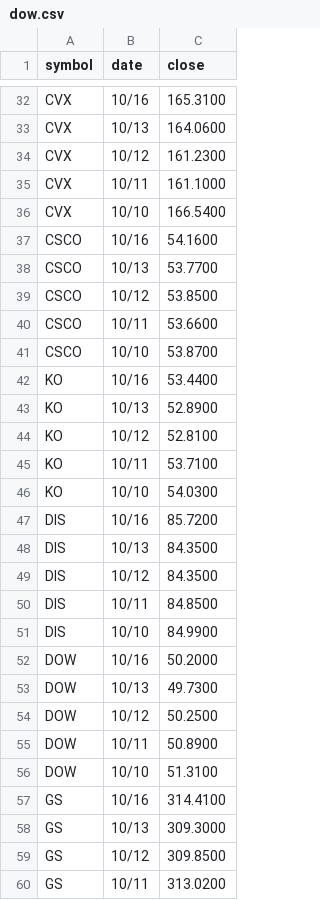
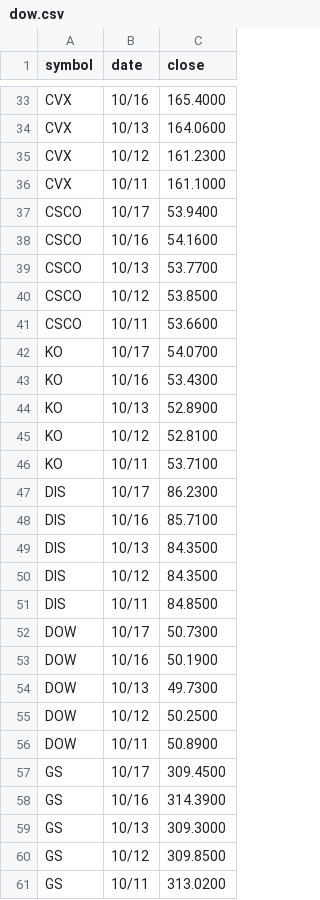
Before and after one commit to edoconnor/pierpoint, a CSV file: dow.csv, drawn as a sheet; only a part is shown, gaps mark what is left out; removed rows and columns are numbered as before the commit, all else as after; the diff covers the shown part only; the diff names each change by its address in the sheet, - before the commit and + after, or states it on an @@ line.

```diff
--- a/dow.csv
+++ b/dow.csv
-C33 (close): 165.3100
+C33 (close): 165.4000
-row 36: CVX | 10/10 | 166.5400
+row 37: CSCO | 10/17 | 53.9400
-row 41: CSCO | 10/10 | 53.8700
+row 42: KO | 10/17 | 54.0700
-C43 (close): 53.4400
+C43 (close): 53.4300
-row 46: KO | 10/10 | 54.0300
+row 47: DIS | 10/17 | 86.2300
-C48 (close): 85.7200
+C48 (close): 85.7100
-row 51: DIS | 10/10 | 84.9900
+row 52: DOW | 10/17 | 50.7300
-C53 (close): 50.2000
+C53 (close): 50.1900
-row 56: DOW | 10/10 | 51.3100
+row 57: GS | 10/17 | 309.4500
-C58 (close): 314.4100
+C58 (close): 314.3900
```
Also changed, not shown: 25 added rows, 25 removed rows and 15 edited cells elsewhere in this file, 1 other file.
